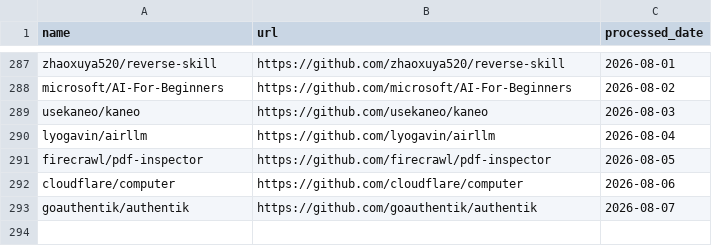
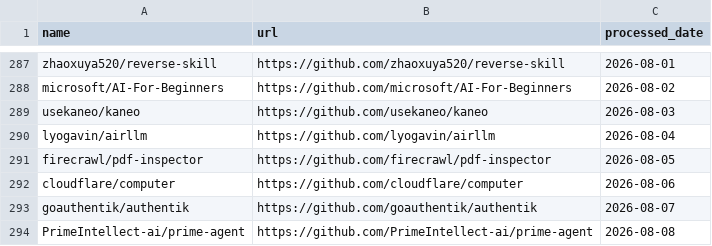
Before and after one commit to veyvin/onedaygithub, a CSV file: processed_repos.csv, drawn as a sheet; only a part is shown, gaps mark what is left out.

```diff
--- a/processed_repos.csv
+++ b/processed_repos.csv
@@ -293 +293,2 @@ cloudflare/computer,https://github.com/cloudflare/computer,2026-08-06
 goauthentik/authentik,https://github.com/goauthentik/authentik,2026-08-07
+PrimeIntellect-ai/prime-agent,https://github.com/PrimeIntellect-ai/prime-agent,2026-08-08
```
